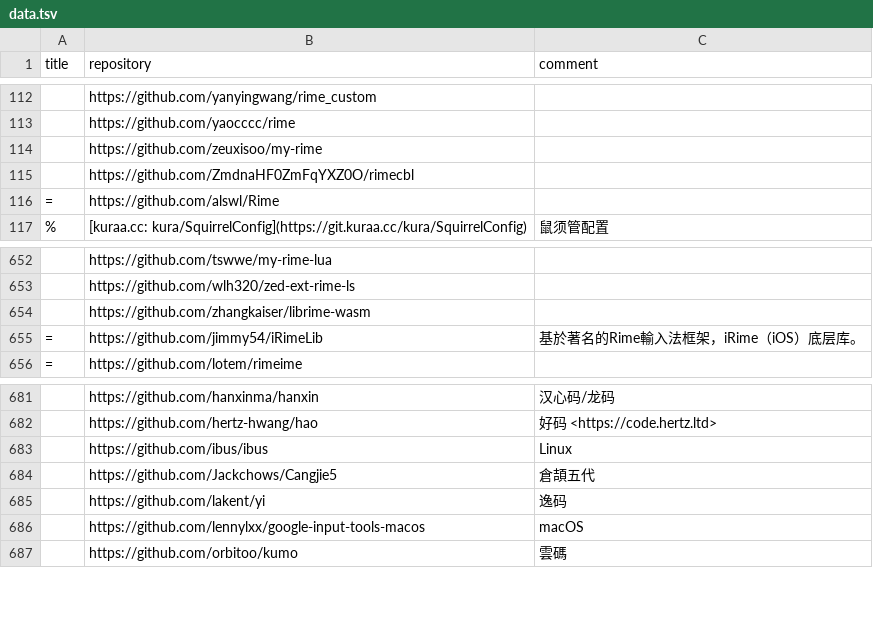
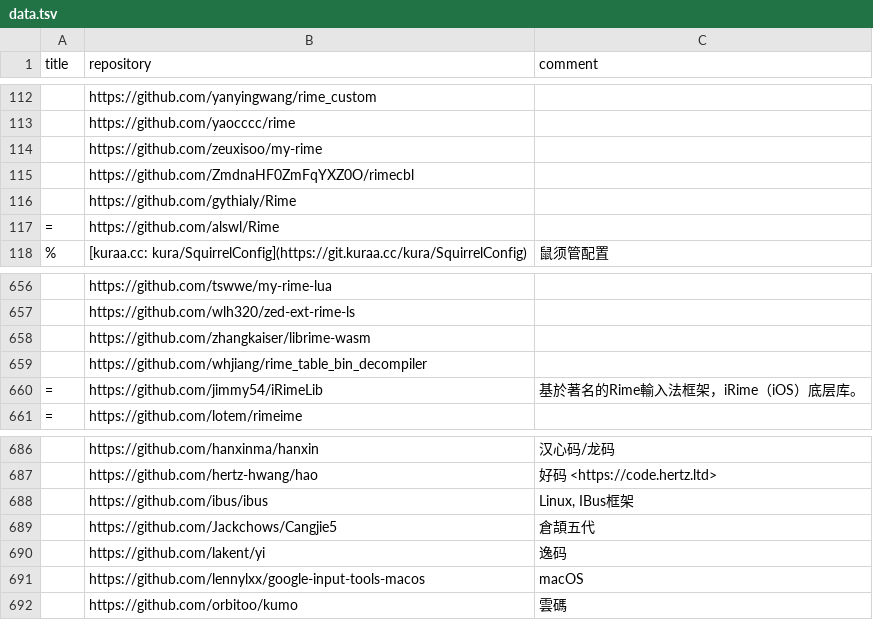
Before and after one commit to hantang/rime-list, a TSV file: data.tsv, drawn as a sheet; only a part is shown, gaps mark what is left out; the diff covers the shown part only.

```diff
--- a/data.tsv
+++ b/data.tsv
@@ -115,2 +115,3 @@ title	repository	comment
 	https://github.com/ZmdnaHF0ZmFqYXZ0O/rimecbl	
+	https://github.com/gythialy/Rime	
 =	https://github.com/alswl/Rime	
@@ -654,2 +658,3 @@ title	repository	comment
 	https://github.com/zhangkaiser/librime-wasm	
+	https://github.com/whjiang/rime_table_bin_decompiler	
 =	https://github.com/jimmy54/iRimeLib	基於著名的Rime輸入法框架，iRime（iOS）底层库。
@@ -682,3 +687,3 @@ title	repository	comment
 	https://github.com/hertz-hwang/hao	好码 <https://code.hertz.ltd>
-	https://github.com/ibus/ibus	Linux
+	https://github.com/ibus/ibus	Linux, IBus框架
 	https://github.com/Jackchows/Cangjie5	倉頡五代
```
Also changed, not shown: 11 added rows and 2 edited cells elsewhere in this file.
